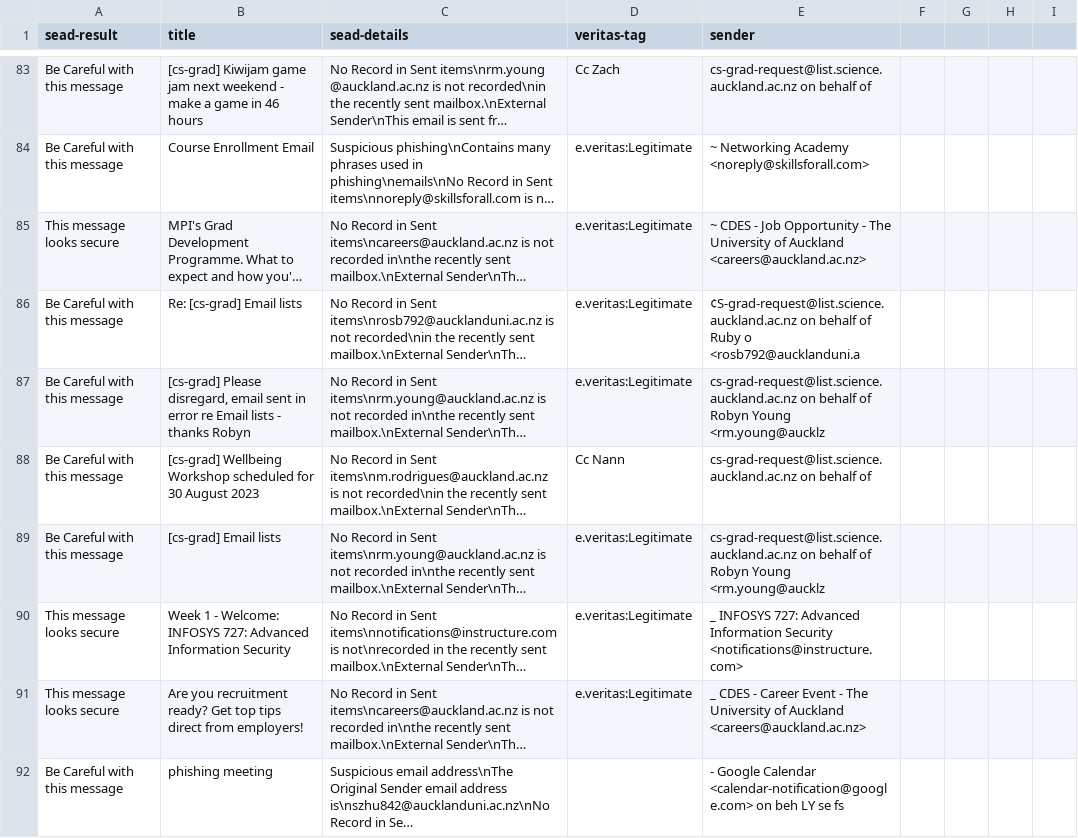
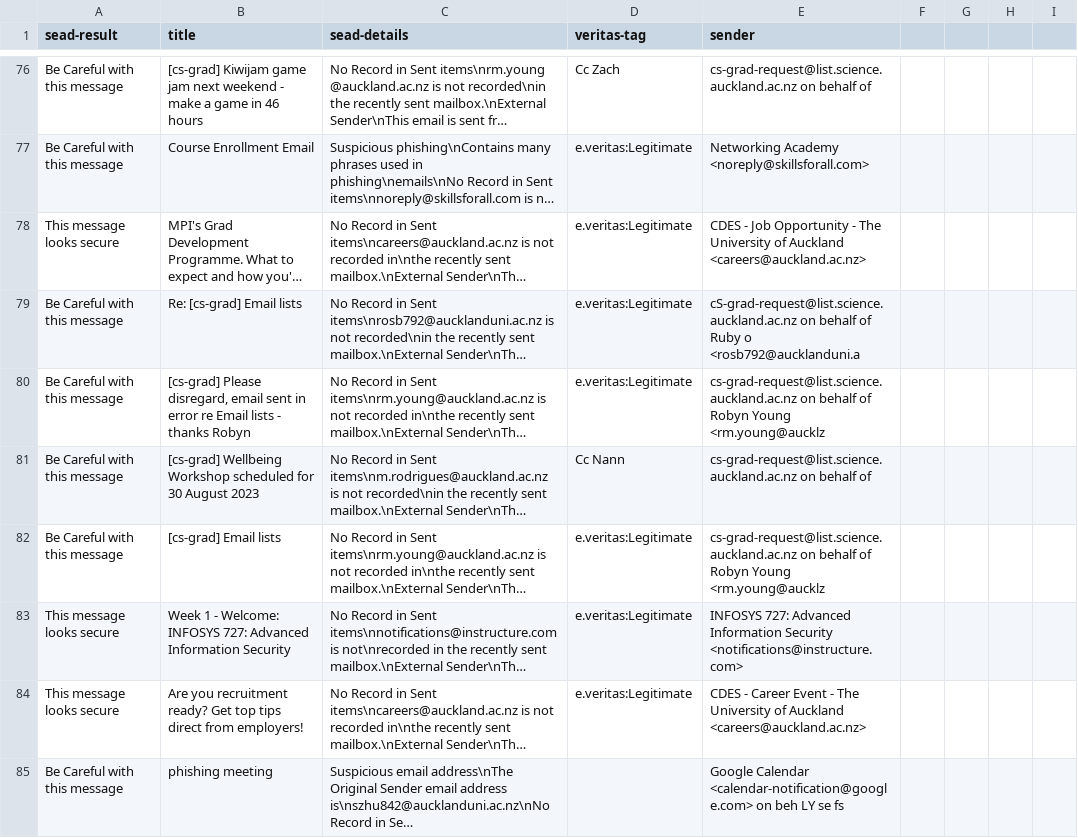
Before and after one commit to KevinHChen/uoa-cs791-outlook-plugin-auto-run, a CSV file: report/legimate-mails-scan_2023-08-13_15-32-24.csv, drawn as a sheet; only a part is shown, gaps mark what is left out; long unchanged cells end in …; addresses are those after the commit; the diff covers the shown part only; the diff names each change by its address in the sheet, - before the commit and + after, or states it on an @@ line.

```diff
--- a/report/legimate-mails-scan_2023-08-13_15-32-24.csv
+++ b/report/legimate-mails-scan_2023-08-13_15-32-24.csv
-E77 (sender): ~ Networking Academy…
+E77 (sender): Networking Academy…
-E78 (sender): ~ CDES -…
+E78 (sender): CDES -…
-E79 (sender): ¢S-grad-request@list.science.auckland.ac.nz on behalf…
+E79 (sender): cS-grad-request@list.science.auckland.ac.nz on behalf…
-E83 (sender): _ INFOSYS 727:…
+E83 (sender): INFOSYS 727:…
-E84 (sender): _ CDES -…
+E84 (sender): CDES -…
-E85 (sender): - Google Calendar…
+E85 (sender): Google Calendar…
```
Also changed, not shown: 8 removed rows and 77 edited cells elsewhere in this file.
